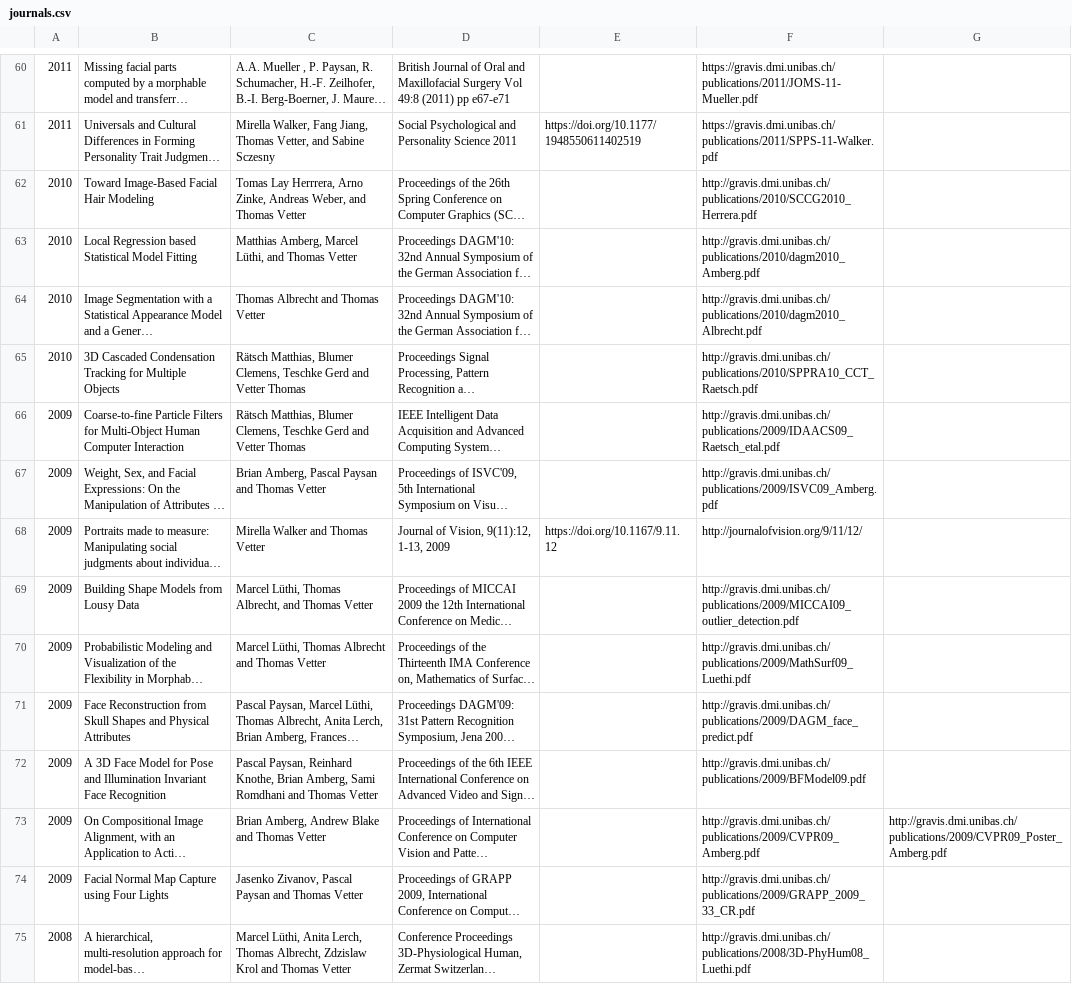
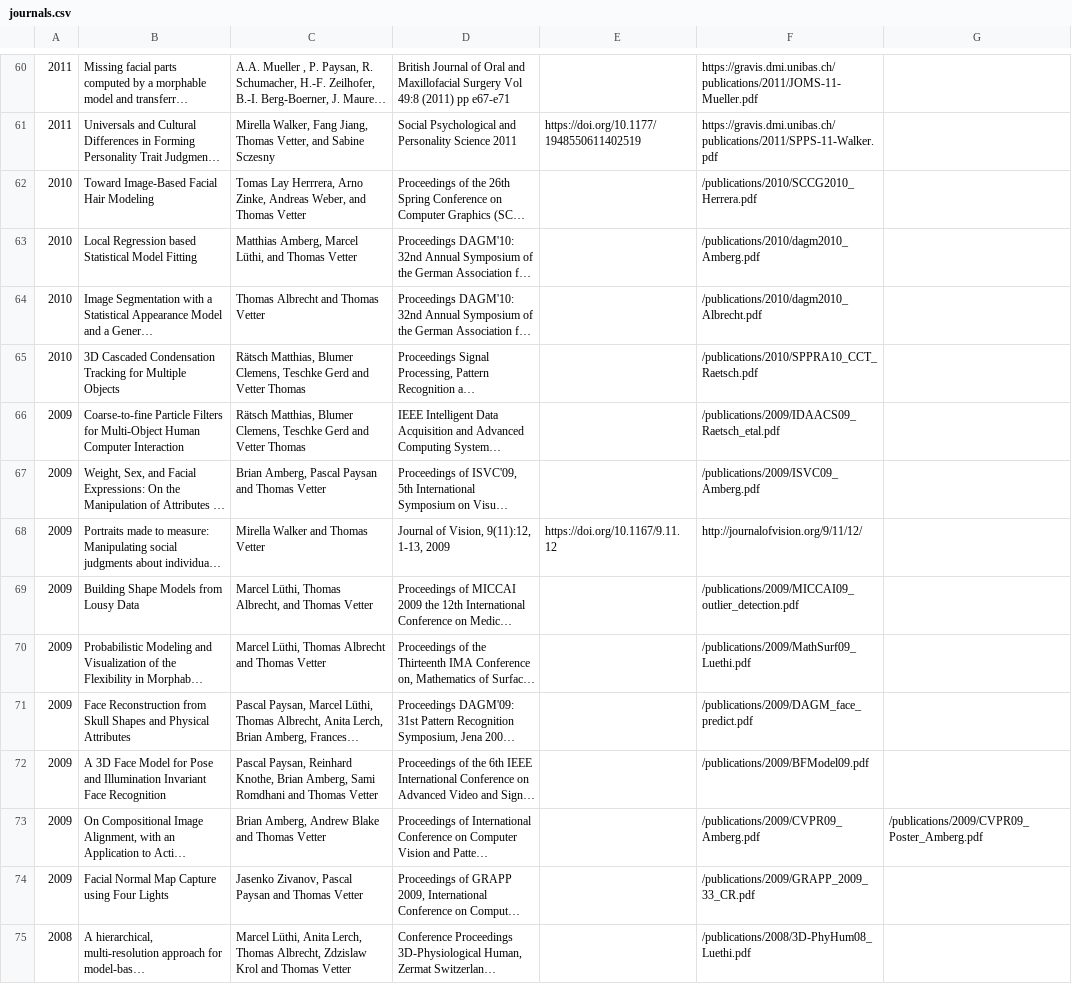
Before and after one commit to unibas-gravis/gravis-publication-archive, a CSV file: journals.csv, drawn as a sheet; only a part is shown, gaps mark what is left out; long unchanged cells end in …; the diff covers the shown part only; the diff names each change by its address in the sheet, - before the commit and + after, or states it on an @@ line.

```diff
--- a/journals.csv
+++ b/journals.csv
-F62: http://gravis.dmi.unibas.ch/publications/2010/SCCG2010_Herrera.pdf
+F62: /publications/2010/SCCG2010_Herrera.pdf
-F63: http://gravis.dmi.unibas.ch/publications/2010/dagm2010_Amberg.pdf
+F63: /publications/2010/dagm2010_Amberg.pdf
-F64: http://gravis.dmi.unibas.ch/publications/2010/dagm2010_Albrecht.pdf
+F64: /publications/2010/dagm2010_Albrecht.pdf
-F65: http://gravis.dmi.unibas.ch/publications/2010/SPPRA10_CCT_Raetsch.pdf
+F65: /publications/2010/SPPRA10_CCT_Raetsch.pdf
-F66: http://gravis.dmi.unibas.ch/publications/2009/IDAACS09_Raetsch_etal.pdf
+F66: /publications/2009/IDAACS09_Raetsch_etal.pdf
-F67: http://gravis.dmi.unibas.ch/publications/2009/ISVC09_Amberg.pdf
+F67: /publications/2009/ISVC09_Amberg.pdf
-F69: http://gravis.dmi.unibas.ch/publications/2009/MICCAI09_outlier_detection.pdf
+F69: /publications/2009/MICCAI09_outlier_detection.pdf
-F70: http://gravis.dmi.unibas.ch/publications/2009/MathSurf09_Luethi.pdf
+F70: /publications/2009/MathSurf09_Luethi.pdf
-F71: http://gravis.dmi.unibas.ch/publications/2009/DAGM_face_predict.pdf
+F71: /publications/2009/DAGM_face_predict.pdf
-F72: http://gravis.dmi.unibas.ch/publications/2009/BFModel09.pdf
+F72: /publications/2009/BFModel09.pdf
-F73: http://gravis.dmi.unibas.ch/publications/2009/CVPR09_Amberg.pdf
+F73: /publications/2009/CVPR09_Amberg.pdf
-G73: http://gravis.dmi.unibas.ch/publications/2009/CVPR09_Poster_Amberg.pdf
+G73: /publications/2009/CVPR09_Poster_Amberg.pdf
-F74: http://gravis.dmi.unibas.ch/publications/2009/GRAPP_2009_33_CR.pdf
+F74: /publications/2009/GRAPP_2009_33_CR.pdf
-F75: http://gravis.dmi.unibas.ch/publications/2008/3D-PhyHum08_Luethi.pdf
+F75: /publications/2008/3D-PhyHum08_Luethi.pdf
```
Also changed, not shown: 57 edited cells elsewhere in this file, books.csv, 3 other files.
